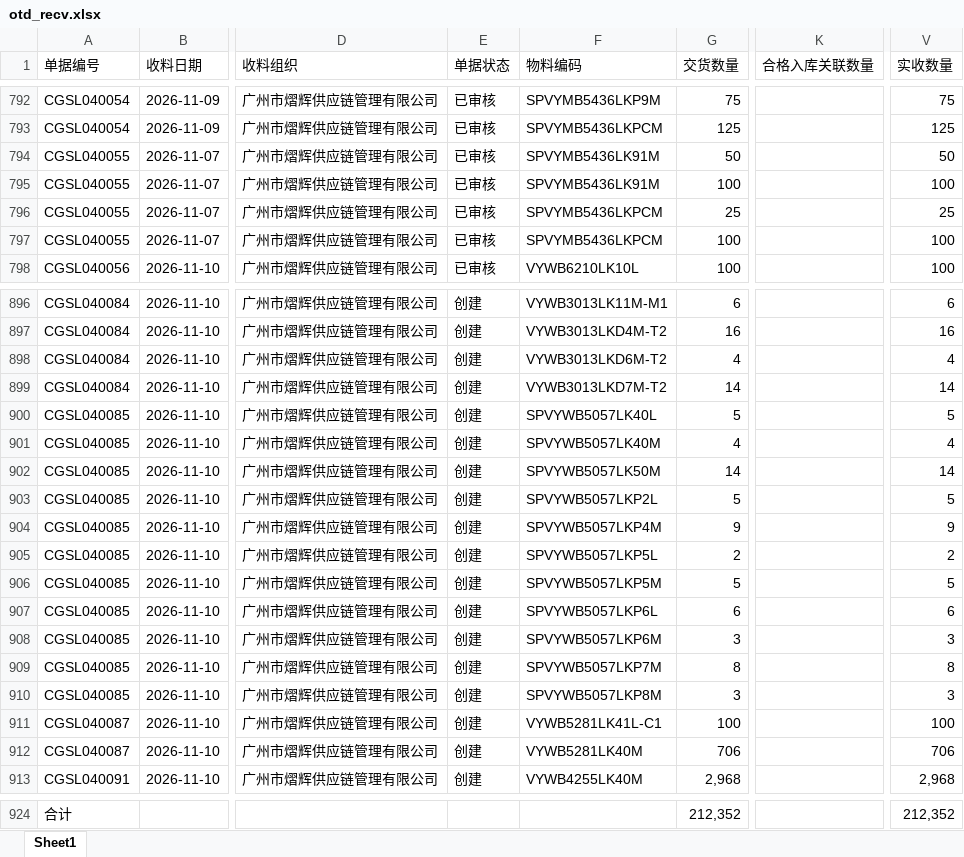
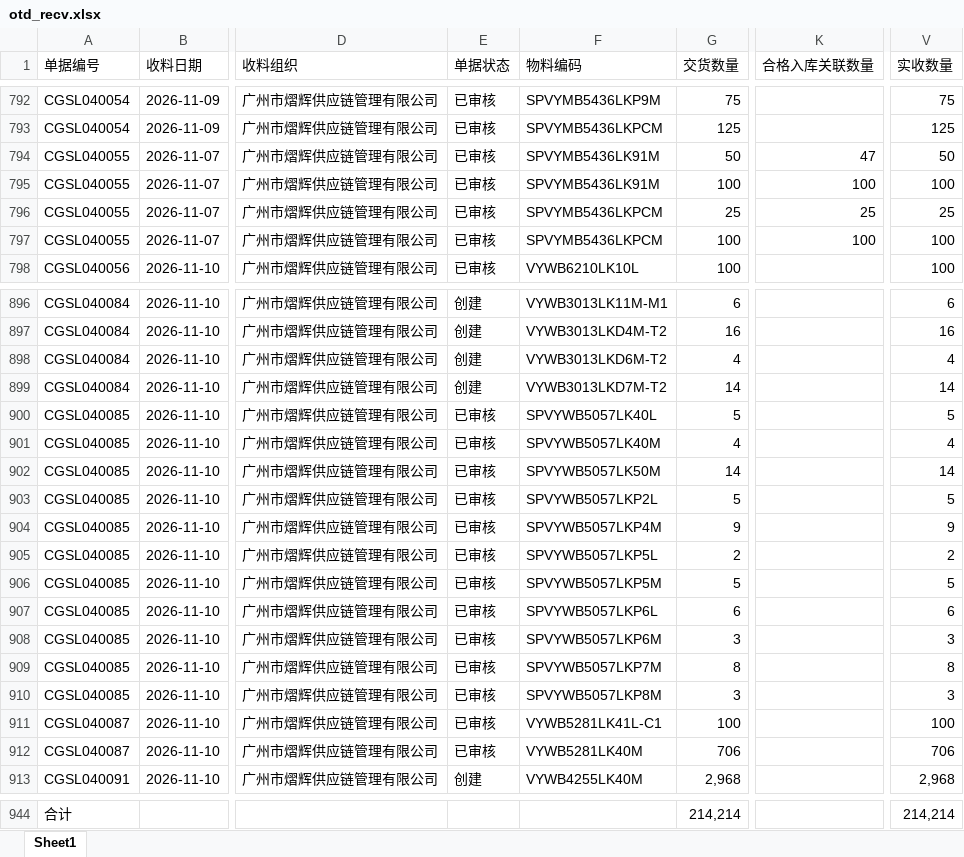
Before and after one commit to yikeqingsongguo/HY.supply-chain-management, an Excel workbook: src/otd_recv.xlsx, sheet Sheet1, drawn as a sheet; only a part is shown, gaps mark what is left out; values as stored, in another font and other column widths than the file's, no borders; addresses are those after the commit; the diff covers the shown part only; the diff names each change by its address in the sheet, - before the commit and + after, or states it on an @@ line.

```diff
--- a/src/otd_recv.xlsx (sheet Sheet1)
+++ b/src/otd_recv.xlsx (sheet Sheet1)
-K794 (合格入库关联数量): (empty)
+K794 (合格入库关联数量): 47
-K795 (合格入库关联数量): (empty)
+K795 (合格入库关联数量): 100
-K796 (合格入库关联数量): (empty)
+K796 (合格入库关联数量): 25
-K797 (合格入库关联数量): (empty)
+K797 (合格入库关联数量): 100
-E900:E912 (单据状态): 创建
+E900:E912 (单据状态): 已审核
-G944 (交货数量): 212,352
+G944 (交货数量): 214,214
-V944 (实收数量): 212,352
+V944 (实收数量): 214,214
```
Also changed, not shown: 20 added rows and 17 edited cells elsewhere in this sheet, src/otd_apply.xlsx, src/采购订单.xlsx, 5 other files.
